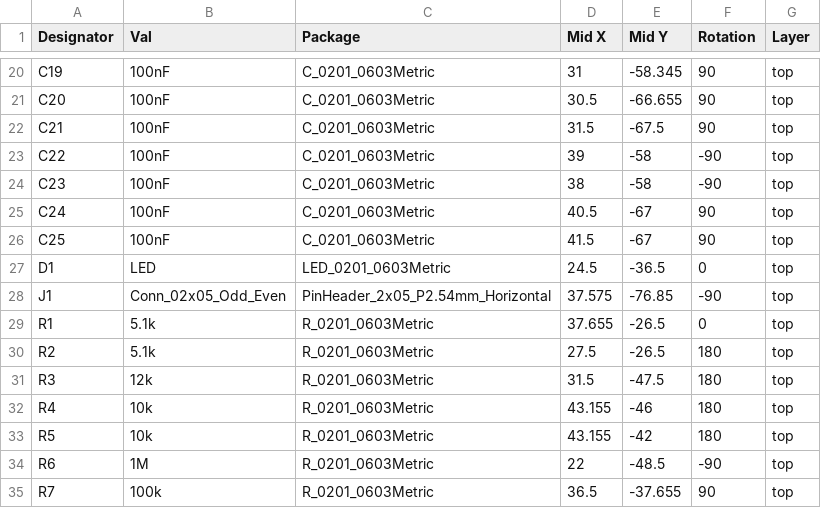
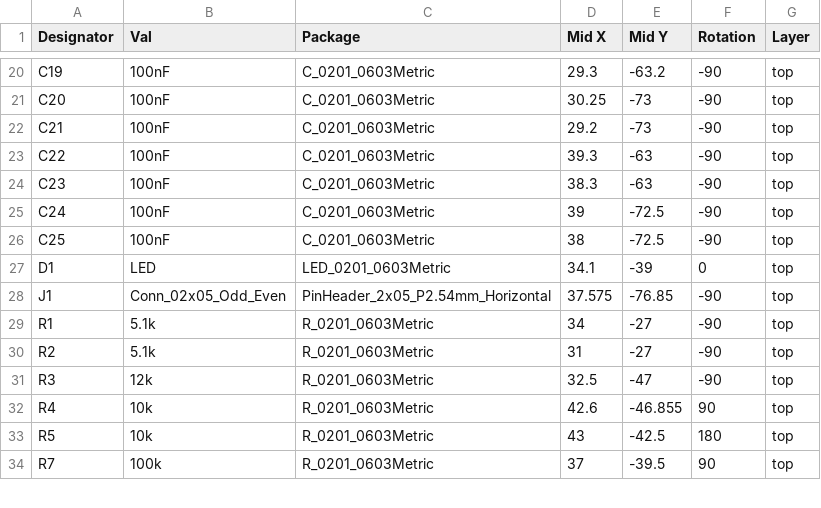
Before and after one commit to rezzm3ister/usb-4uart-pcb, a CSV file: usb-4uart-top-pos.csv, drawn as a sheet; only a part is shown, gaps mark what is left out; removed rows and columns are numbered as before the commit, all else as after; the diff covers the shown part only; the diff names each change by its address in the sheet, - before the commit and + after, or states it on an @@ line.

```diff
--- a/usb-4uart-top-pos.csv
+++ b/usb-4uart-top-pos.csv
-D20 (Mid X): 31
+D20 (Mid X): 29.3
-E20 (Mid Y): -58.345
+E20 (Mid Y): -63.2
-F20:F22 (Rotation): 90
+F20:F22 (Rotation): -90
-D21 (Mid X): 30.5
+D21 (Mid X): 30.25
-E21 (Mid Y): -66.655
+E21 (Mid Y): -73
-D22 (Mid X): 31.5
+D22 (Mid X): 29.2
-E22 (Mid Y): -67.5
+E22 (Mid Y): -73
-D23 (Mid X): 39
+D23 (Mid X): 39.3
-E23:E24 (Mid Y): -58
+E23:E24 (Mid Y): -63
-D24 (Mid X): 38
+D24 (Mid X): 38.3
-D25 (Mid X): 40.5
+D25 (Mid X): 39
-E25:E26 (Mid Y): -67
+E25:E26 (Mid Y): -72.5
-F25:F26 (Rotation): 90
+F25:F26 (Rotation): -90
-D26 (Mid X): 41.5
+D26 (Mid X): 38
-D27 (Mid X): 24.5
+D27 (Mid X): 34.1
-E27 (Mid Y): -36.5
+E27 (Mid Y): -39
-D29 (Mid X): 37.655
+D29 (Mid X): 34
-E29:E30 (Mid Y): -26.5
+E29:E30 (Mid Y): -27
-F29 (Rotation): 0
+F29 (Rotation): -90
-D30 (Mid X): 27.5
+D30 (Mid X): 31
-F30:F31 (Rotation): 180
+F30:F31 (Rotation): -90
-D31 (Mid X): 31.5
+D31 (Mid X): 32.5
-E31 (Mid Y): -47.5
+E31 (Mid Y): -47
-D32 (Mid X): 43.155
+D32 (Mid X): 42.6
-E32 (Mid Y): -46
+E32 (Mid Y): -46.855
-F32 (Rotation): 180
+F32 (Rotation): 90
-D33 (Mid X): 43.155
+D33 (Mid X): 43
-E33 (Mid Y): -42
+E33 (Mid Y): -42.5
-row 34: R6 | 1M | R_0201_0603Metric | 22 | -48.5 | -90 | top
-D34 (Mid X): 36.5
+D34 (Mid X): 37
-E34 (Mid Y): -37.655
+E34 (Mid Y): -39.5
```
Also changed, not shown: 58 edited cells elsewhere in this file, usb-4uart_bom.csv, 3 other files.
